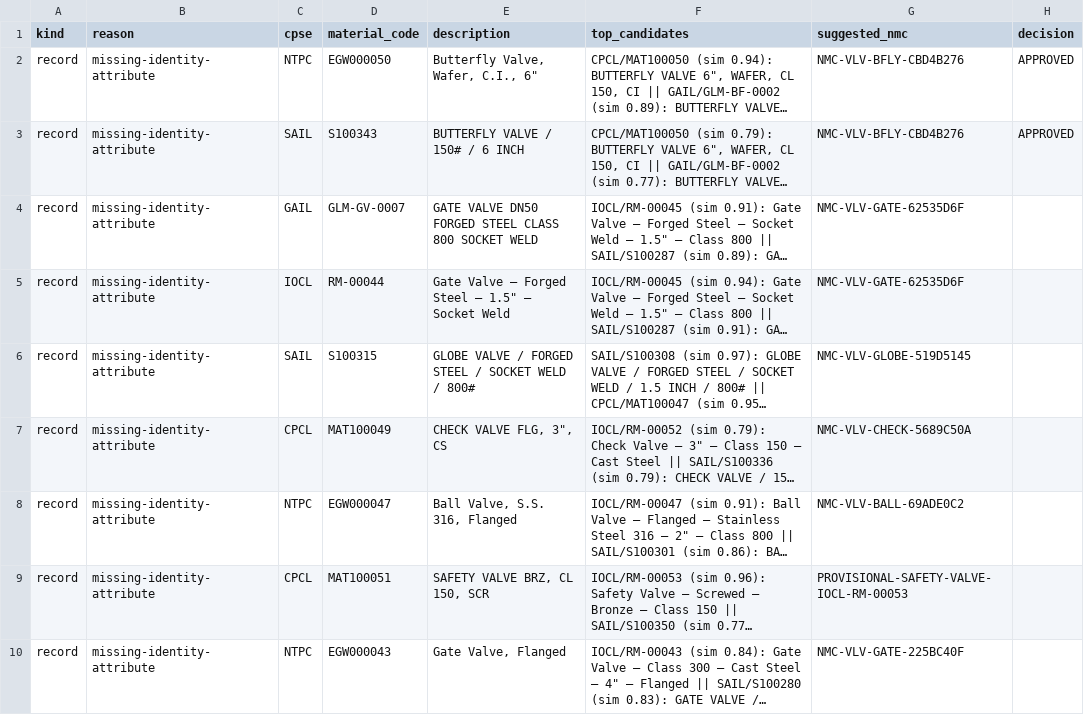
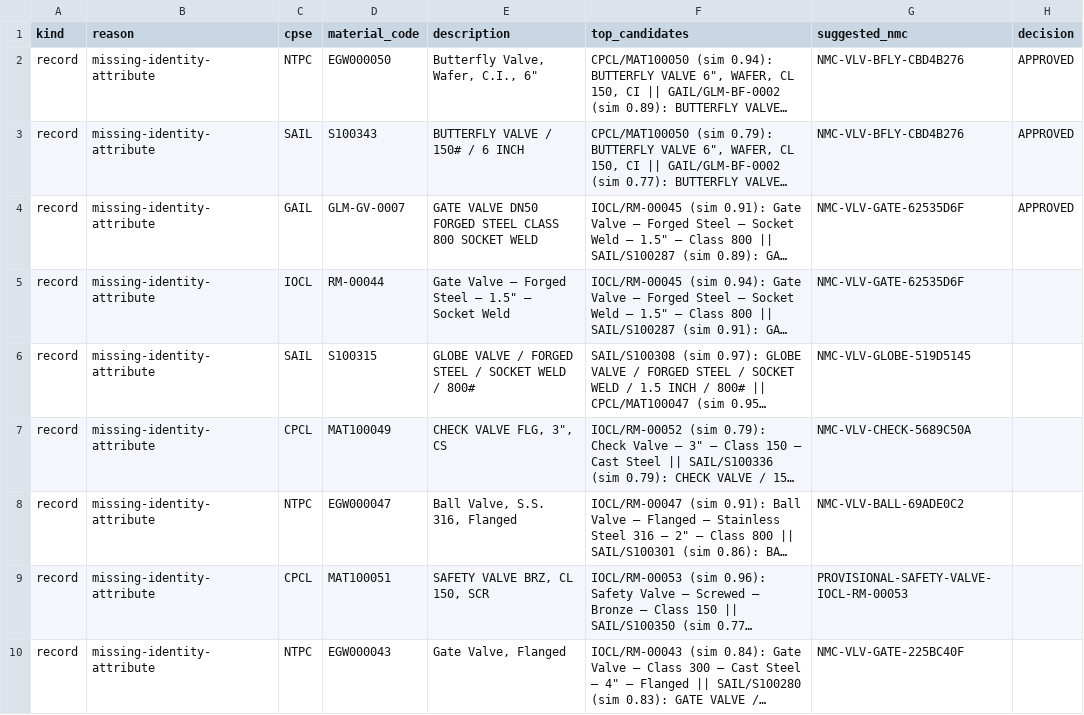
Before and after one commit to Varunsai1930/SIH, a CSV file: outputs/review_queue.csv, drawn as a sheet; only a part is shown; long unchanged cells end in …; the diff names each change by its address in the sheet, - before the commit and + after, or states it on an @@ line.

```diff
--- a/outputs/review_queue.csv
+++ b/outputs/review_queue.csv
-H4 (decision): (empty)
+H4 (decision): APPROVED
```
Also changed, not shown: outputs/audit_log.csv, outputs/code_mapping.csv, 9 other files.
